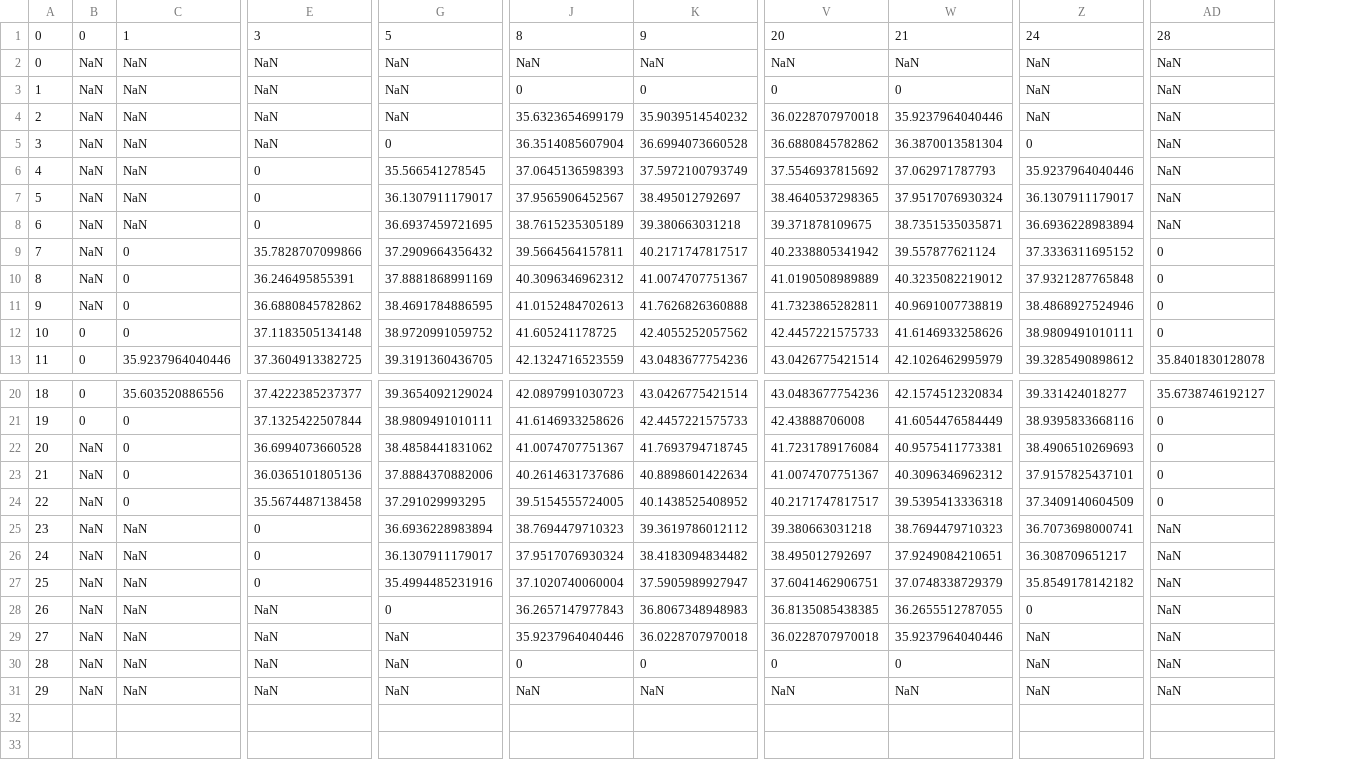
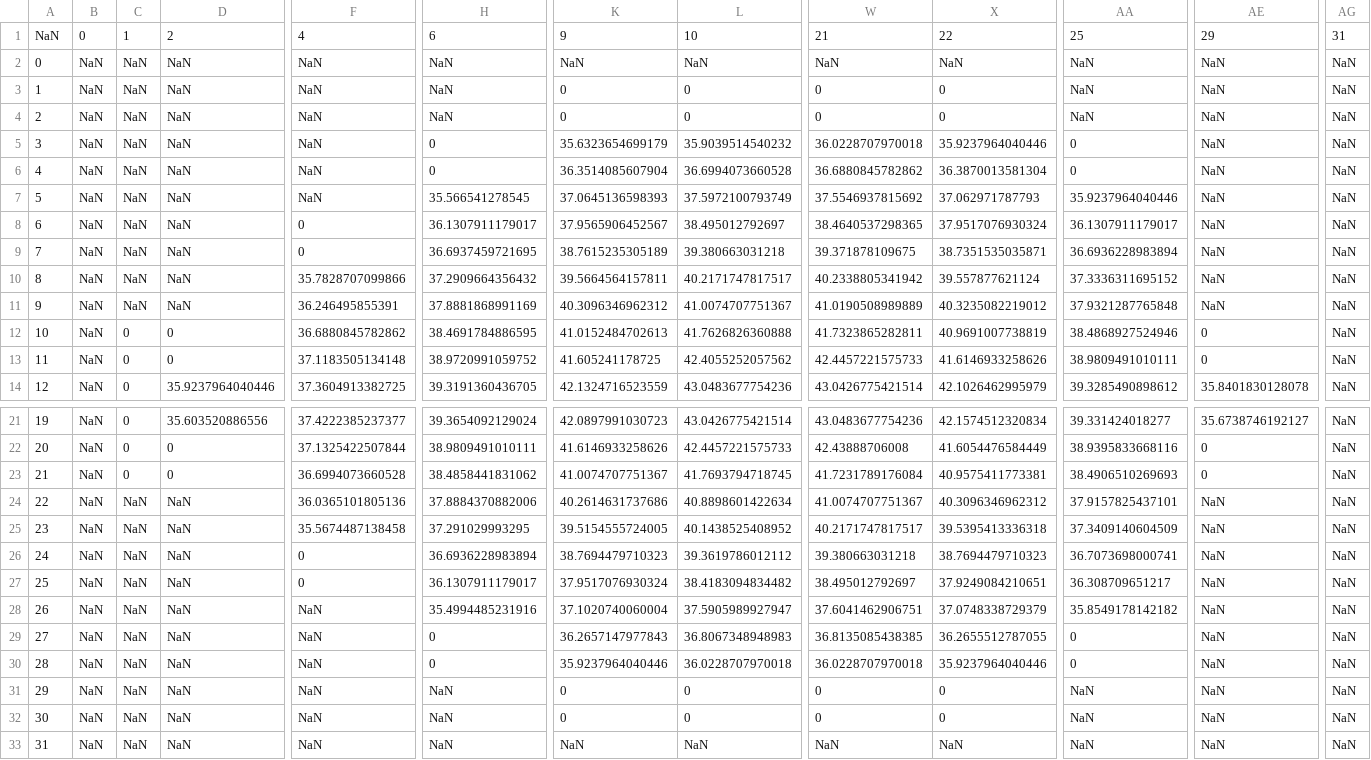
Before and after one commit to marcio-da-silva-arantes/data, a CSV file: Material.csv, drawn as a sheet; only a part is shown, gaps mark what is left out; removed rows and columns are numbered as before the commit, all else as after; rows hold the shown columns only; the diff covers the shown part only; the diff names each change by its address in the sheet, - before the commit and + after, or states it on an @@ line.

```diff
--- a/Material.csv
+++ b/Material.csv
+column B, rows 3-14: all NaN; rows 21-32: all NaN
+column AG, rows 3-14: all NaN; rows 21-32: all NaN
-row 1: 0 | 0 | 1 | 3 | 5 | 8 | 9 | 20 | 21 | 24 | 28
+row 1: NaN | 0 | 1 | 2 | 4 | 6 | 9 | 10 | 21 | 22 | 25 | 29 | 31
+row 2: 0 | NaN | NaN | NaN | NaN | NaN | NaN | NaN | NaN | NaN | NaN | NaN | NaN
@@ column A renumbered between rows 3 and 32 @@
-K3: NaN
+K3: 0
-L3: NaN
+L3: 0
-W3: NaN
+W3: 0
-X3: NaN
+X3: 0
-H5: NaN
+H5: 0
-AA5: NaN
+AA5: 0
-F7: 0
+F7: NaN
-D10:D11: 0
+D10:D11: NaN
-AE10:AE11: 0
+AE10:AE11: NaN
-C12: NaN
+C12: 0
-C23: NaN
+C23: 0
-D24:D25: 0
+D24:D25: NaN
-AE24:AE25: 0
+AE24:AE25: NaN
-F28: 0
+F28: NaN
-H30: NaN
+H30: 0
-AA30: NaN
+AA30: 0
-K32: NaN
+K32: 0
-L32: NaN
+L32: 0
-W32: NaN
+W32: 0
-X32: NaN
+X32: 0
+row 33: 31 | NaN | NaN | NaN | NaN | NaN | NaN | NaN | NaN | NaN | NaN | NaN | NaN
```
Also changed, not shown: 4 edited cells elsewhere in this file, Ground.csv.
